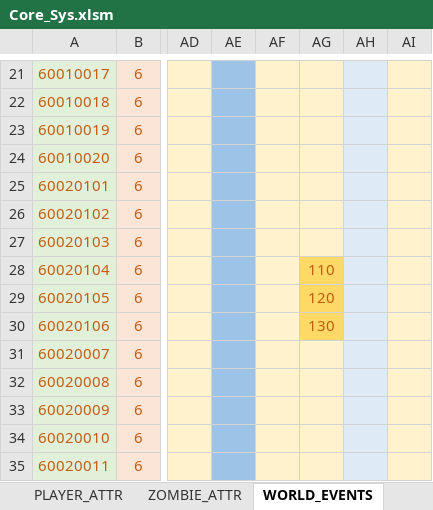
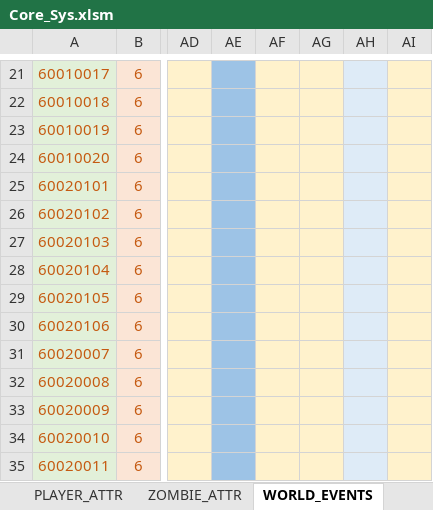
Before and after one commit to Wen1995/Project60D, an Excel workbook: tools/excelGen/xls/Core_Sys.xlsm, sheet WORLD_EVENTS, drawn as a sheet; only a part is shown, gaps mark what is left out; values as stored, in another font and other column widths than the file's, no borders; the diff names each change by its address in the sheet, - before the commit and + after, or states it on an @@ line.

```diff
--- a/tools/excelGen/xls/Core_Sys.xlsm (sheet WORLD_EVENTS)
+++ b/tools/excelGen/xls/Core_Sys.xlsm (sheet WORLD_EVENTS)
-AG28: 110
+AG28: (empty)
-AG28:AG30 fill: #FFD966
+AG28:AG30 fill: #FFF2CC
-AG29: 120
+AG29: (empty)
-AG30: 130
+AG30: (empty)
```
Also changed, not shown: sheet ZOMBIE_ATTR, sheet ITEM_RES, sheet PLAYER_ATTR, formulas that keep their value, 49 other files.
